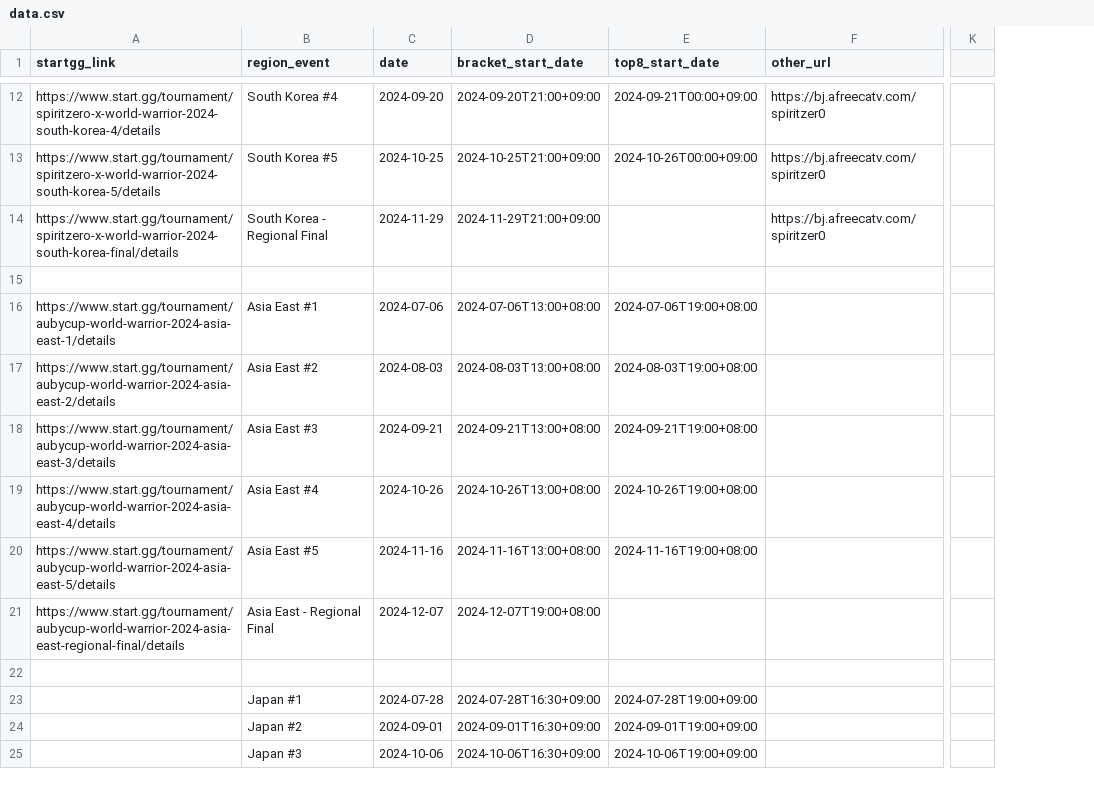
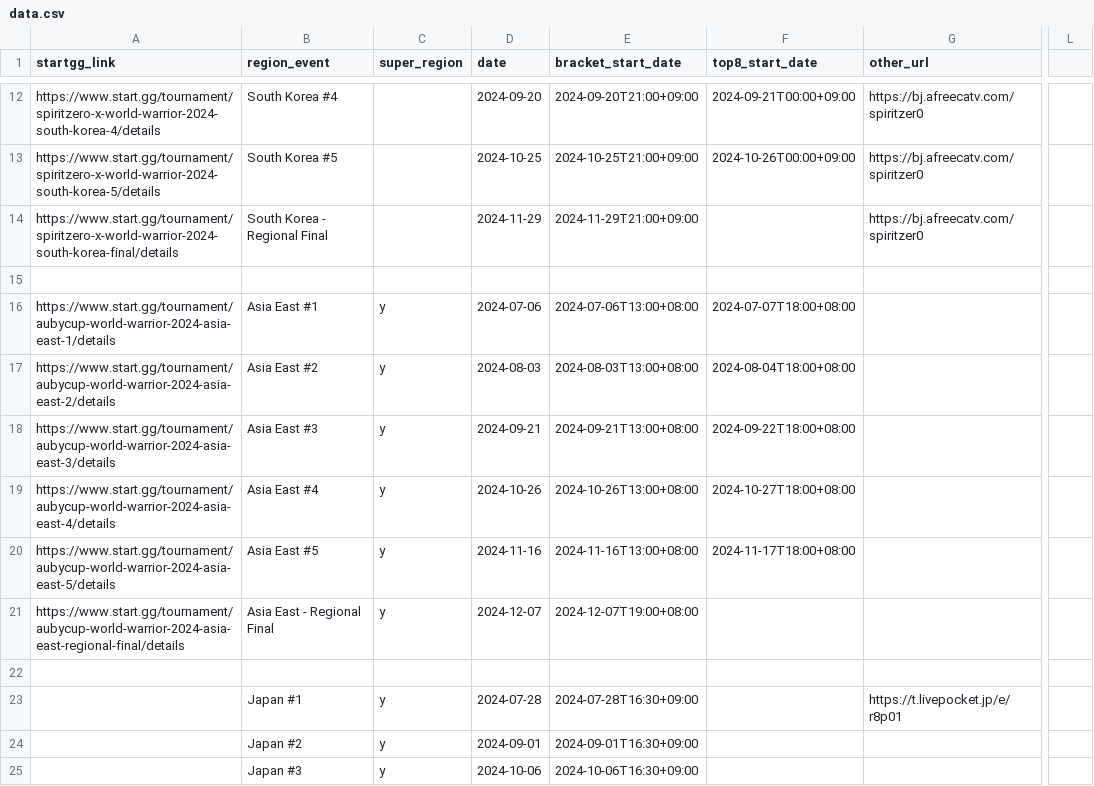
Before and after one commit to andrewzah/online.worldwarrior, a CSV file: data.csv, drawn as a sheet; only a part is shown, gaps mark what is left out; removed rows and columns are numbered as before the commit, all else as after; the diff covers the shown part only; the diff names each change by its address in the sheet, - before the commit and + after, or states it on an @@ line.

Commit message:
show: super region, top 8 estimate
- updated csv to only include top 8 times if they were specifically stated
- now the event card title shows (super region) if indictated in the csv

```diff
--- a/data.csv
+++ b/data.csv
+column C (super_region), rows 16-25: y | y | y | y | y | y |  | y | y | y
-column K, empty
+column L, empty
-F16 (top8_start_date): 2024-07-06T19:00+08:00
+F16 (top8_start_date): 2024-07-07T18:00+08:00
-F17 (top8_start_date): 2024-08-03T19:00+08:00
+F17 (top8_start_date): 2024-08-04T18:00+08:00
-F18 (top8_start_date): 2024-09-21T19:00+08:00
+F18 (top8_start_date): 2024-09-22T18:00+08:00
-F19 (top8_start_date): 2024-10-26T19:00+08:00
+F19 (top8_start_date): 2024-10-27T18:00+08:00
-F20 (top8_start_date): 2024-11-16T19:00+08:00
+F20 (top8_start_date): 2024-11-17T18:00+08:00
-F23 (top8_start_date): 2024-07-28T19:00+09:00
+F23 (top8_start_date): (empty)
-G23 (other_url): (empty)
+G23 (other_url): https://t.livepocket.jp/e/r8p01
-F24 (top8_start_date): 2024-09-01T19:00+09:00
+F24 (top8_start_date): (empty)
-F25 (top8_start_date): 2024-10-06T19:00+09:00
+F25 (top8_start_date): (empty)
```
Also changed, not shown: 50 edited cells elsewhere in this file, 4 other files.
